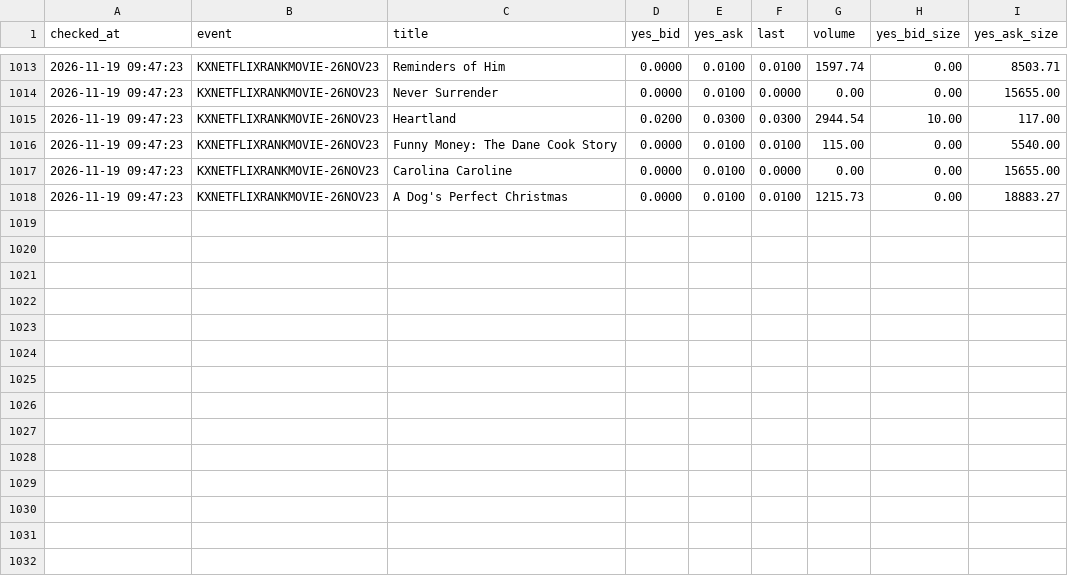
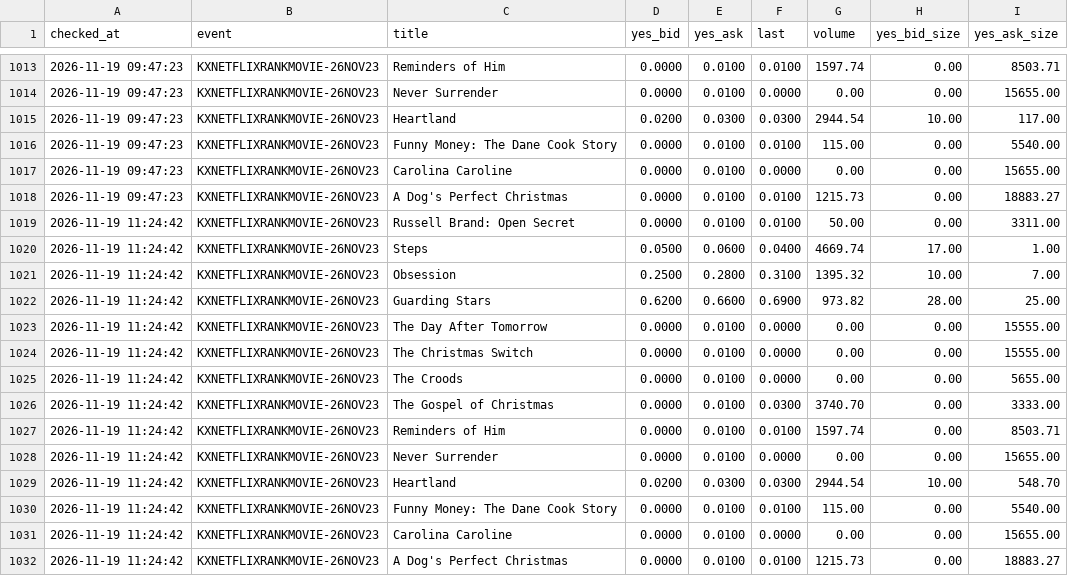
Before and after one commit to tzappy8/kalshi-netflix-data2, a CSV file: data/kalshi_prices_2026-11-16.csv, drawn as a sheet; only a part is shown, gaps mark what is left out; the diff names each change by its address in the sheet, - before the commit and + after, or states it on an @@ line.

Commit message:
update kalshi_prices_2026-11-16.csv 2026-11-19 11:24:47

```diff
--- a/data/kalshi_prices_2026-11-16.csv
+++ b/data/kalshi_prices_2026-11-16.csv
+row 1019: 2026-11-19 11:24:42 | KXNETFLIXRANKMOVIE-26NOV23 | Russell Brand: Open Secret | 0.0000 | 0.0100 | 0.0100 | 50.00 | 0.00 | 3311.00
+row 1020: 2026-11-19 11:24:42 | KXNETFLIXRANKMOVIE-26NOV23 | Steps | 0.0500 | 0.0600 | 0.0400 | 4669.74 | 17.00 | 1.00
+row 1021: 2026-11-19 11:24:42 | KXNETFLIXRANKMOVIE-26NOV23 | Obsession | 0.2500 | 0.2800 | 0.3100 | 1395.32 | 10.00 | 7.00
+row 1022: 2026-11-19 11:24:42 | KXNETFLIXRANKMOVIE-26NOV23 | Guarding Stars | 0.6200 | 0.6600 | 0.6900 | 973.82 | 28.00 | 25.00
+row 1023: 2026-11-19 11:24:42 | KXNETFLIXRANKMOVIE-26NOV23 | The Day After Tomorrow | 0.0000 | 0.0100 | 0.0000 | 0.00 | 0.00 | 15555.00
+row 1024: 2026-11-19 11:24:42 | KXNETFLIXRANKMOVIE-26NOV23 | The Christmas Switch | 0.0000 | 0.0100 | 0.0000 | 0.00 | 0.00 | 15555.00
+row 1025: 2026-11-19 11:24:42 | KXNETFLIXRANKMOVIE-26NOV23 | The Croods | 0.0000 | 0.0100 | 0.0000 | 0.00 | 0.00 | 5655.00
+row 1026: 2026-11-19 11:24:42 | KXNETFLIXRANKMOVIE-26NOV23 | The Gospel of Christmas | 0.0000 | 0.0100 | 0.0300 | 3740.70 | 0.00 | 3333.00
+row 1027: 2026-11-19 11:24:42 | KXNETFLIXRANKMOVIE-26NOV23 | Reminders of Him | 0.0000 | 0.0100 | 0.0100 | 1597.74 | 0.00 | 8503.71
+row 1028: 2026-11-19 11:24:42 | KXNETFLIXRANKMOVIE-26NOV23 | Never Surrender | 0.0000 | 0.0100 | 0.0000 | 0.00 | 0.00 | 15655.00
+row 1029: 2026-11-19 11:24:42 | KXNETFLIXRANKMOVIE-26NOV23 | Heartland | 0.0200 | 0.0300 | 0.0300 | 2944.54 | 10.00 | 548.70
+row 1030: 2026-11-19 11:24:42 | KXNETFLIXRANKMOVIE-26NOV23 | Funny Money: The Dane Cook Story | 0.0000 | 0.0100 | 0.0100 | 115.00 | 0.00 | 5540.00
+row 1031: 2026-11-19 11:24:42 | KXNETFLIXRANKMOVIE-26NOV23 | Carolina Caroline | 0.0000 | 0.0100 | 0.0000 | 0.00 | 0.00 | 15655.00
+row 1032: 2026-11-19 11:24:42 | KXNETFLIXRANKMOVIE-26NOV23 | A Dog's Perfect Christmas | 0.0000 | 0.0100 | 0.0100 | 1215.73 | 0.00 | 18883.27
```
